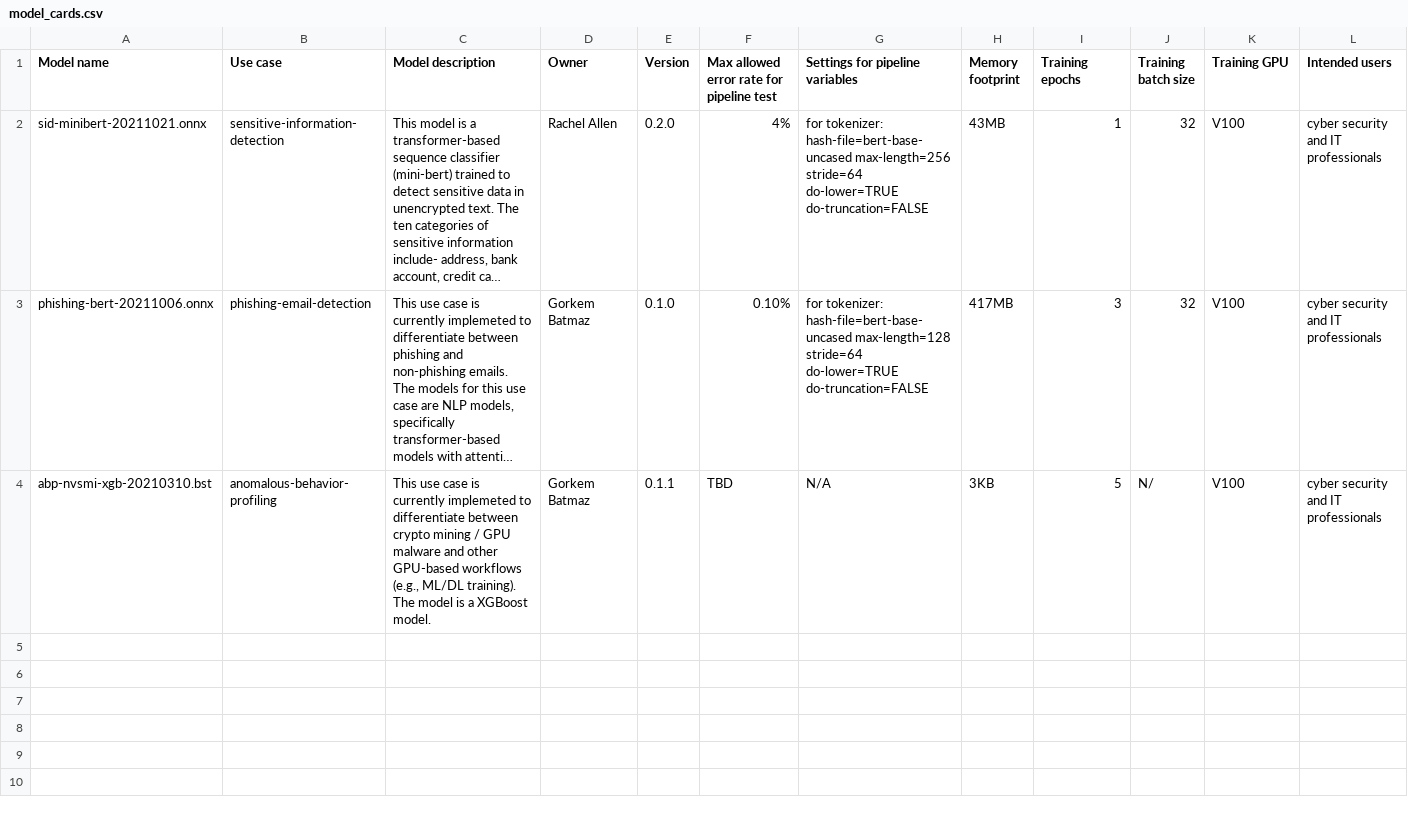
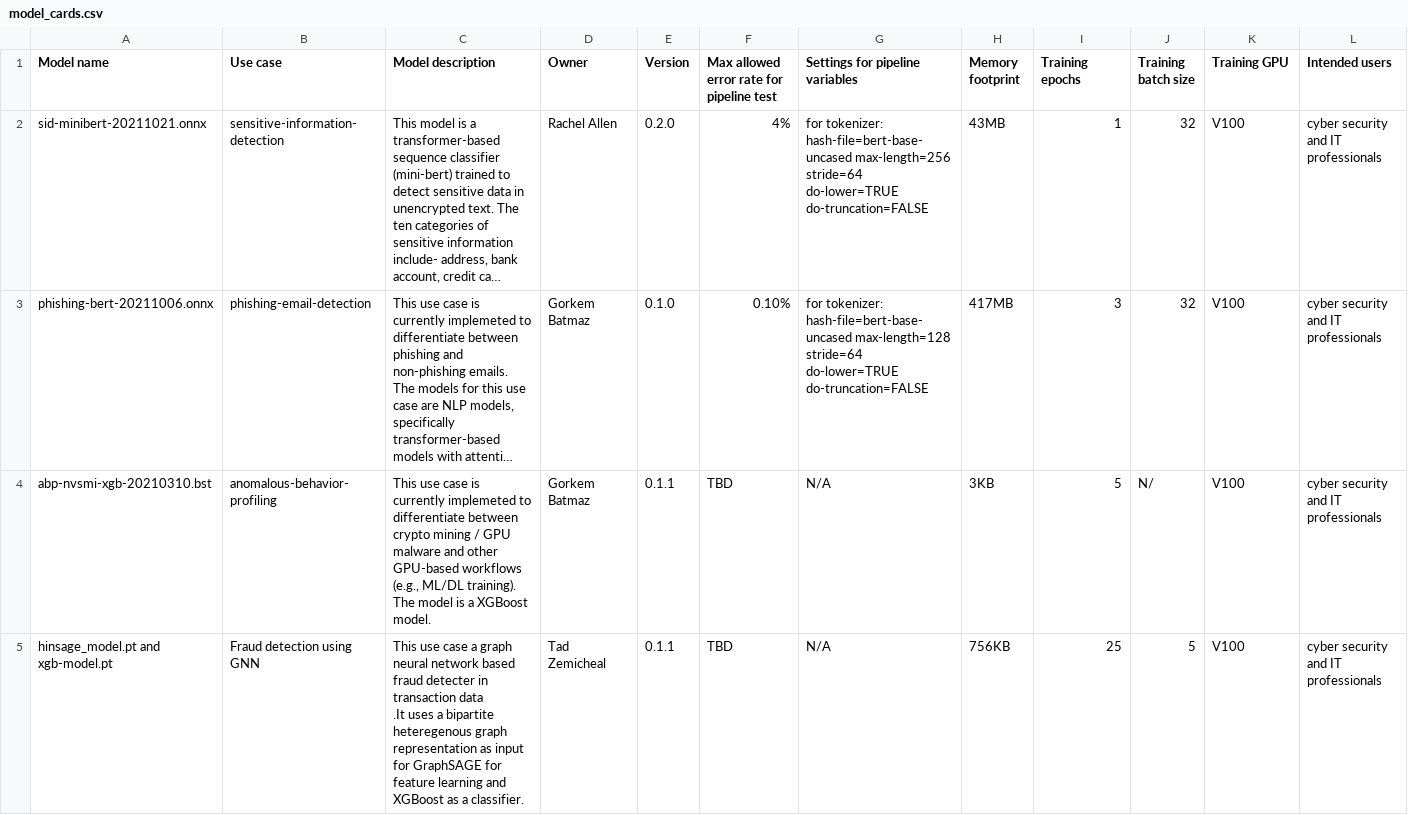
Before and after one commit to mpenn/Morpheus, a CSV file: models/model_cards.csv, drawn as a sheet; only a part is shown; long unchanged cells end in …; rows hold the shown columns only; ↵ is a line break in a cell; the diff names each change by its address in the sheet, - before the commit and + after, or states it on an @@ line.

Commit message:
Fraud detection model added

```diff
--- a/models/model_cards.csv
+++ b/models/model_cards.csv
+row 5: hinsage_model.pt and xgb-model.pt | Fraud detection using GNN | This use case a graph neural network based fraud detecter in transaction data ↵ .It uses a bipartite heteregenous graph representation as input for GraphSAGE for feature learning and XGBoost as a classifier. | Tad Zemicheal | 0.1.1 | TBD | N/A | 756KB | 25 | 5 | V100 | cyber security and IT professionals
```
Also changed, not shown: 12 other files.
